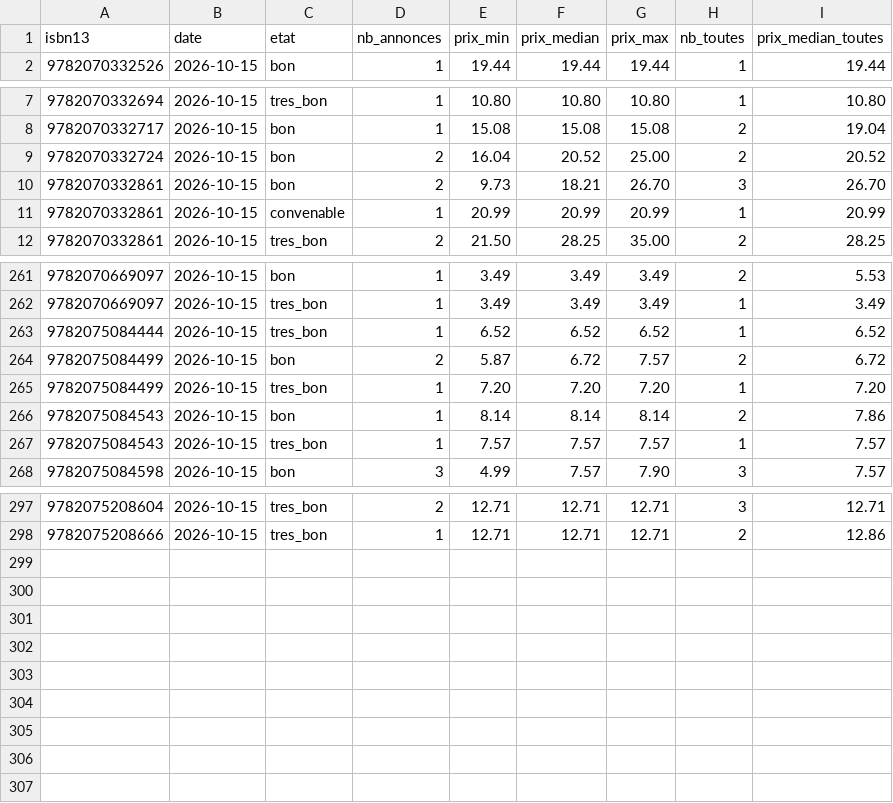
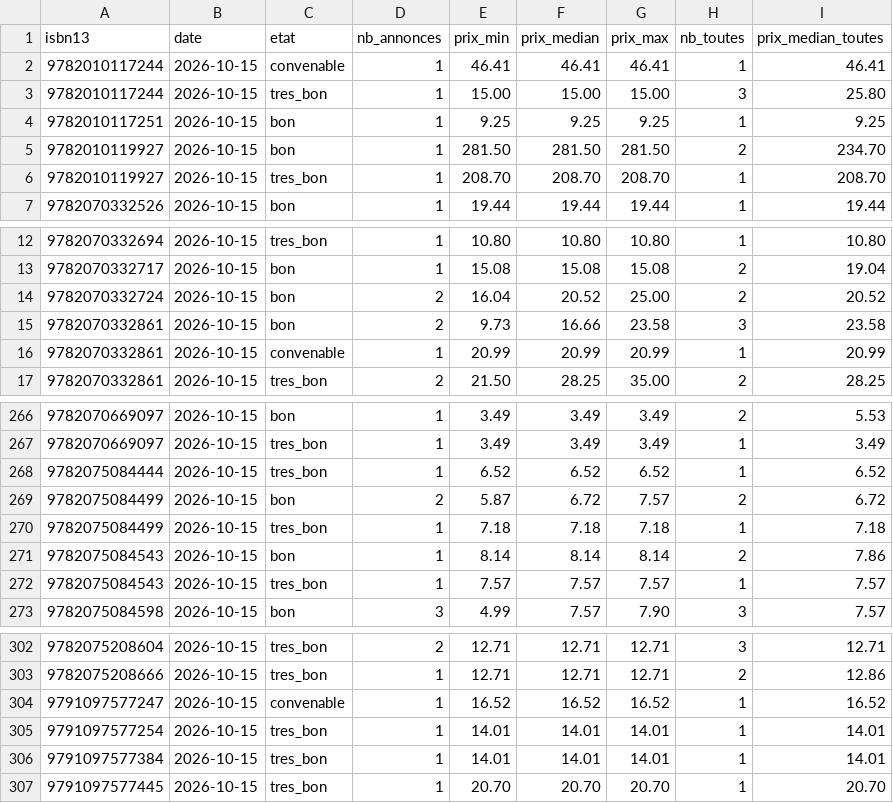
Before and after one commit to loliba92/LDVELH, a CSV file: data/raw/occasion/ebay-2026-10-15.csv, drawn as a sheet; only a part is shown, gaps mark what is left out.

Commit message:
Relevé des prix actuels du 2026-10-15

```diff
--- a/data/raw/occasion/ebay-2026-10-15.csv
+++ b/data/raw/occasion/ebay-2026-10-15.csv
@@ -1,2 +1,7 @@
 isbn13,date,etat,nb_annonces,prix_min,prix_median,prix_max,nb_toutes,prix_median_toutes
+9782010117244,2026-10-15,convenable,1,46.41,46.41,46.41,1,46.41
+9782010117244,2026-10-15,tres_bon,1,15.00,15.00,15.00,3,25.80
+9782010117251,2026-10-15,bon,1,9.25,9.25,9.25,1,9.25
+9782010119927,2026-10-15,bon,1,281.50,281.50,281.50,2,234.70
+9782010119927,2026-10-15,tres_bon,1,208.70,208.70,208.70,1,208.70
 9782070332526,2026-10-15,bon,1,19.44,19.44,19.44,1,19.44
@@ -9,3 +14,3 @@ isbn13,date,etat,nb_annonces,prix_min,prix_median,prix_max,nb_toutes,prix_median
 9782070332724,2026-10-15,bon,2,16.04,20.52,25.00,2,20.52
-9782070332861,2026-10-15,bon,2,9.73,18.21,26.70,3,26.70
+9782070332861,2026-10-15,bon,2,9.73,16.66,23.58,3,23.58
 9782070332861,2026-10-15,convenable,1,20.99,20.99,20.99,1,20.99
@@ -264,3 +269,3 @@ isbn13,date,etat,nb_annonces,prix_min,prix_median,prix_max,nb_toutes,prix_median
 9782075084499,2026-10-15,bon,2,5.87,6.72,7.57,2,6.72
-9782075084499,2026-10-15,tres_bon,1,7.20,7.20,7.20,1,7.20
+9782075084499,2026-10-15,tres_bon,1,7.18,7.18,7.18,1,7.18
 9782075084543,2026-10-15,bon,1,8.14,8.14,8.14,2,7.86
@@ -298 +303,5 @@ isbn13,date,etat,nb_annonces,prix_min,prix_median,prix_max,nb_toutes,prix_median
 9782075208666,2026-10-15,tres_bon,1,12.71,12.71,12.71,2,12.86
+9791097577247,2026-10-15,convenable,1,16.52,16.52,16.52,1,16.52
+9791097577254,2026-10-15,tres_bon,1,14.01,14.01,14.01,1,14.01
+9791097577384,2026-10-15,tres_bon,1,14.01,14.01,14.01,1,14.01
+9791097577445,2026-10-15,tres_bon,1,20.70,20.70,20.70,1,20.70
```
Also changed, not shown: 8 other files.
